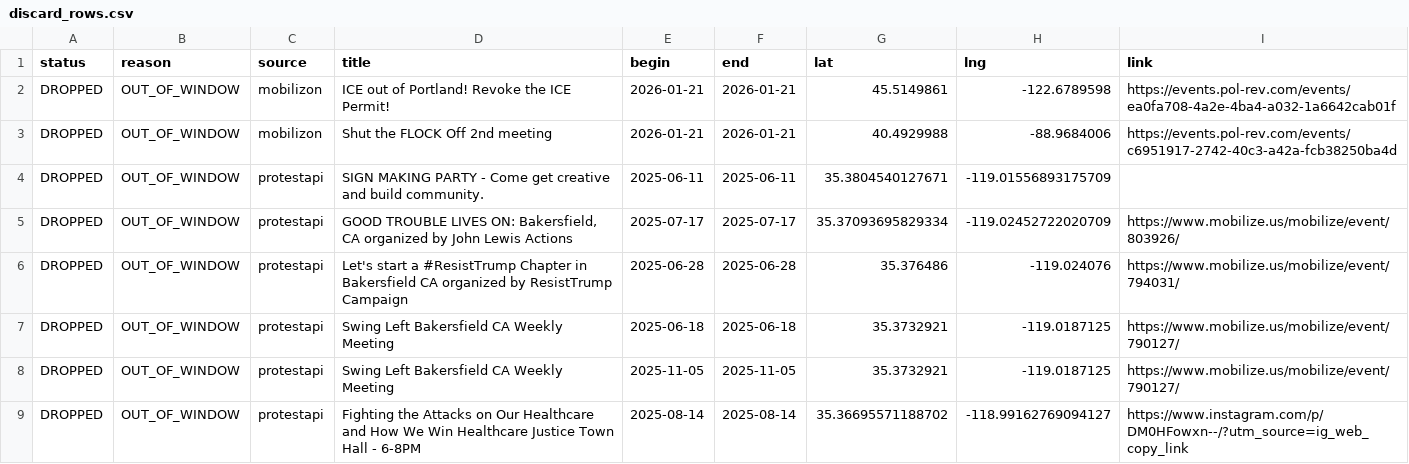
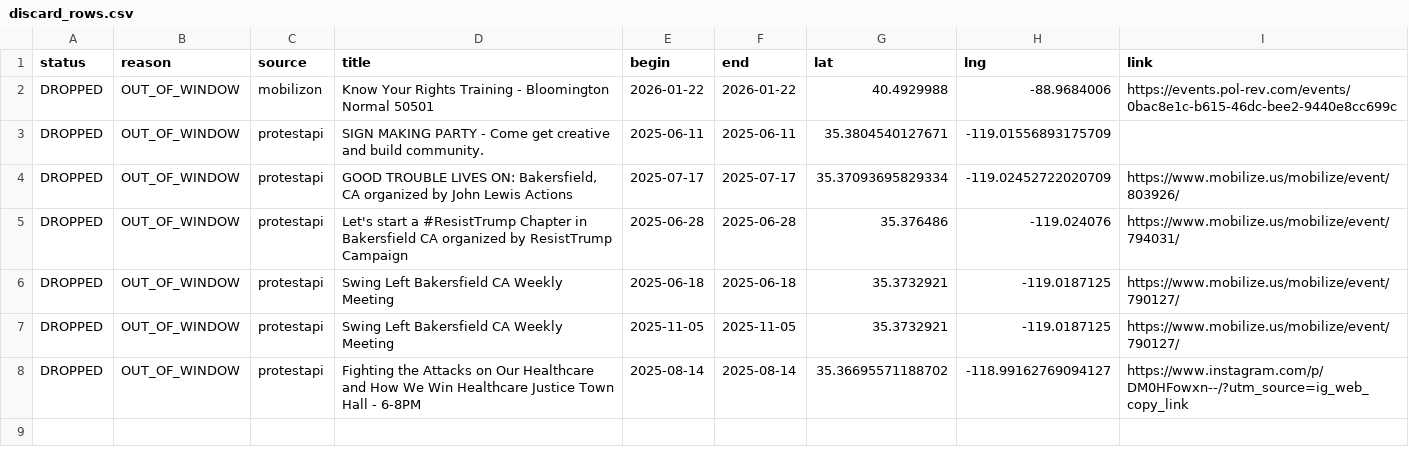
Before and after one commit to ConcernedCitizen2025/Project2025-Assistant, a CSV file: assets/data/discard_rows.csv, drawn as a sheet.

```diff
--- a/assets/data/discard_rows.csv
+++ b/assets/data/discard_rows.csv
@@ -1,4 +1,3 @@
 status,reason,source,title,begin,end,lat,lng,link
-"DROPPED","OUT_OF_WINDOW","mobilizon","ICE out of Portland! Revoke the ICE Permit!","2026-01-21","2026-01-21","45.5149861","-122.6789598","https://events.pol-rev.com/events/ea0fa708-4a2e-4ba4-a032-1a6642cab01f"
-"DROPPED","OUT_OF_WINDOW","mobilizon","Shut the FLOCK Off 2nd meeting","2026-01-21","2026-01-21","40.4929988","-88.9684006","https://events.pol-rev.com/events/c6951917-2742-40c3-a42a-fcb38250ba4d"
+"DROPPED","OUT_OF_WINDOW","mobilizon","Know Your Rights Training - Bloomington Normal 50501","2026-01-22","2026-01-22","40.4929988","-88.9684006","https://events.pol-rev.com/events/0bac8e1c-b615-46dc-bee2-9440e8cc699c"
 "DROPPED","OUT_OF_WINDOW","protestapi","SIGN MAKING PARTY - Come get creative and build community.","2025-06-11","2025-06-11","35.3804540127671","-119.01556893175709",""
```
Also changed, not shown: 13 other files.
